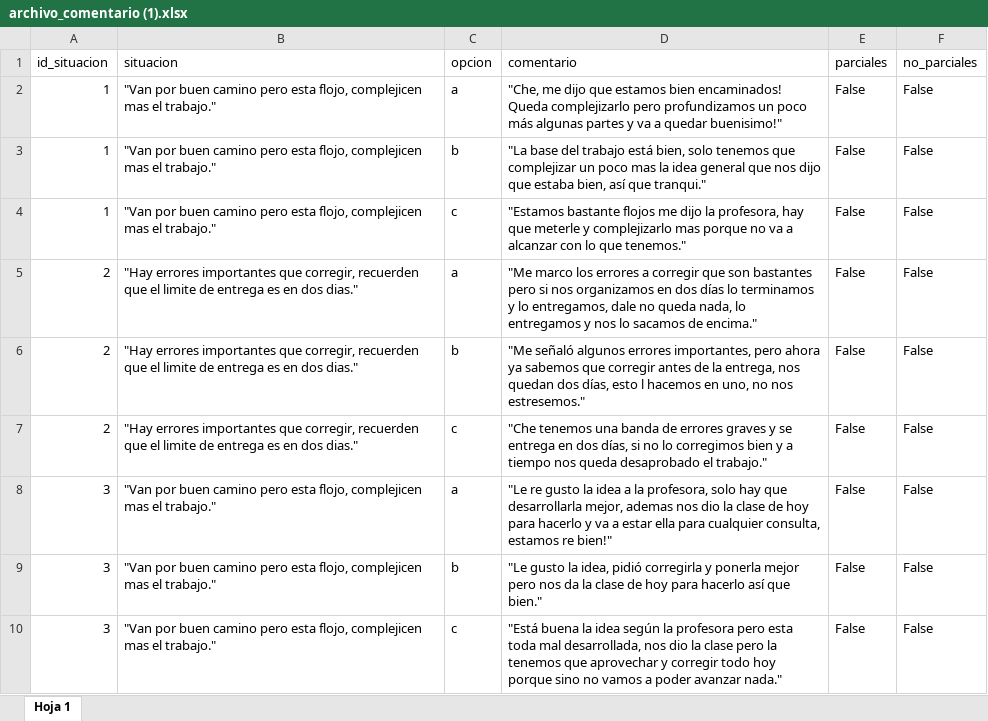
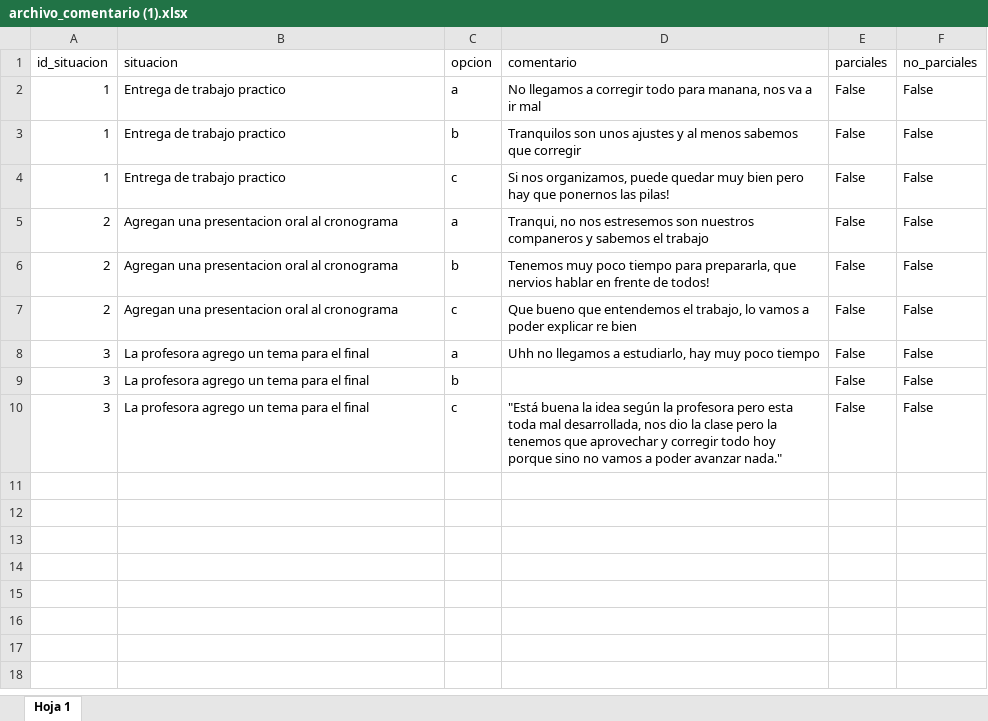
Before and after one commit to emmabergm/simulador-propagacion-emocional, an Excel workbook: archivos/archivo_comentario (1).xlsx, sheet Hoja 1, drawn as a sheet; values as stored, in another font and other column widths than the file's, no borders; charts and pictures not drawn; the diff names each change by its address in the sheet, - before the commit and + after, or states it on an @@ line.

Commit message:
Update archivo_comentario (1).xlsx

```diff
--- a/archivos/archivo_comentario (1).xlsx (sheet Hoja 1)
+++ b/archivos/archivo_comentario (1).xlsx (sheet Hoja 1)
-B2:B4 (situacion): "Van por buen camino pero esta flojo, complejicen mas el trabajo."
+B2:B4 (situacion): Entrega de trabajo practico
-D2 (comentario): "Che, me dijo que estamos bien encaminados! Queda complejizarlo pero profundizamos un poco más algunas partes y va a quedar buenisimo!"
+D2 (comentario): No llegamos a corregir todo para manana, nos va a ir mal
-D3 (comentario): "La base del trabajo está bien, solo tenemos que complejizar un poco mas la idea general que nos dijo que estaba bien, así que tranqui."
+D3 (comentario): Tranquilos son unos ajustes y al menos sabemos que corregir
-D4 (comentario): "Estamos bastante flojos me dijo la profesora, hay que meterle y complejizarlo mas porque no va a alcanzar con lo que tenemos."
+D4 (comentario): Si nos organizamos, puede quedar muy bien pero hay que ponernos las pilas!
-B5:B7 (situacion): "Hay errores importantes que corregir, recuerden que el limite de entrega es en dos dias."
+B5:B7 (situacion): Agregan una presentacion oral al cronograma
-D5 (comentario): "Me marco los errores a corregir que son bastantes pero si nos organizamos en dos días lo terminamos y lo entregamos, dale no queda nada, lo entregamos y nos lo sacamos de encima."
+D5 (comentario): Tranqui, no nos estresemos son nuestros companeros y sabemos el trabajo
-D6 (comentario): "Me señaló algunos errores importantes, pero ahora ya sabemos que corregir antes de la entrega, nos quedan dos días, esto l hacemos en uno, no nos estresemos."
+D6 (comentario): Tenemos muy poco tiempo para prepararla, que nervios hablar en frente de todos!
-D7 (comentario): "Che tenemos una banda de errores graves y se entrega en dos días, si no lo corregimos bien y a tiempo nos queda desaprobado el trabajo."
+D7 (comentario): Que bueno que entendemos el trabajo, lo vamos a poder explicar re bien
-B8:B10 (situacion): "Van por buen camino pero esta flojo, complejicen mas el trabajo."
+B8:B10 (situacion): La profesora agrego un tema para el final
-D8 (comentario): "Le re gusto la idea a la profesora, solo hay que desarrollarla mejor, ademas nos dio la clase de hoy para hacerlo y va a estar ella para cualquier consulta, estamos re bien!"
+D8 (comentario): Uhh no llegamos a estudiarlo, hay muy poco tiempo
-D9 (comentario): "Le gusto la idea, pidió corregirla y ponerla mejor pero nos da la clase de hoy para hacerlo así que bien."
+D9 (comentario): (empty)
```
Also changed, not shown: charts or pictures.
